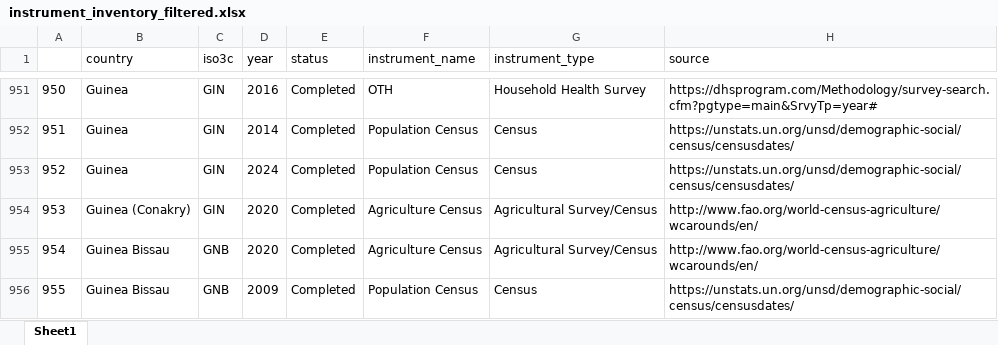
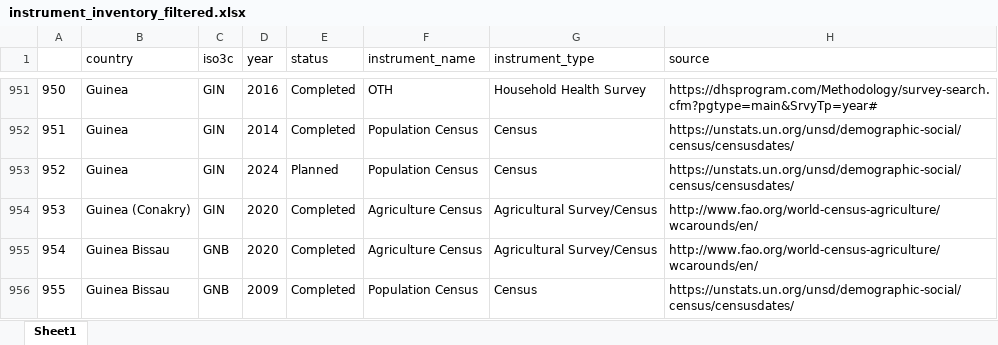
Before and after one commit to lnoe10/instrument_inventory, an Excel workbook: Output/instrument_inventory_filtered.xlsx, sheet Sheet1, drawn as a sheet; only a part is shown, gaps mark what is left out; values as stored, in another font and other column widths than the file's, no borders; the diff covers the shown part only; the diff names each change by its address in the sheet, - before the commit and + after, or states it on an @@ line.

```diff
--- a/Output/instrument_inventory_filtered.xlsx (sheet Sheet1)
+++ b/Output/instrument_inventory_filtered.xlsx (sheet Sheet1)
-E953 (status): Completed
+E953 (status): Planned
```
Also changed, not shown: 63 edited cells elsewhere in this sheet, Output/instrument_inventory_final.xlsx, 1 other file.
